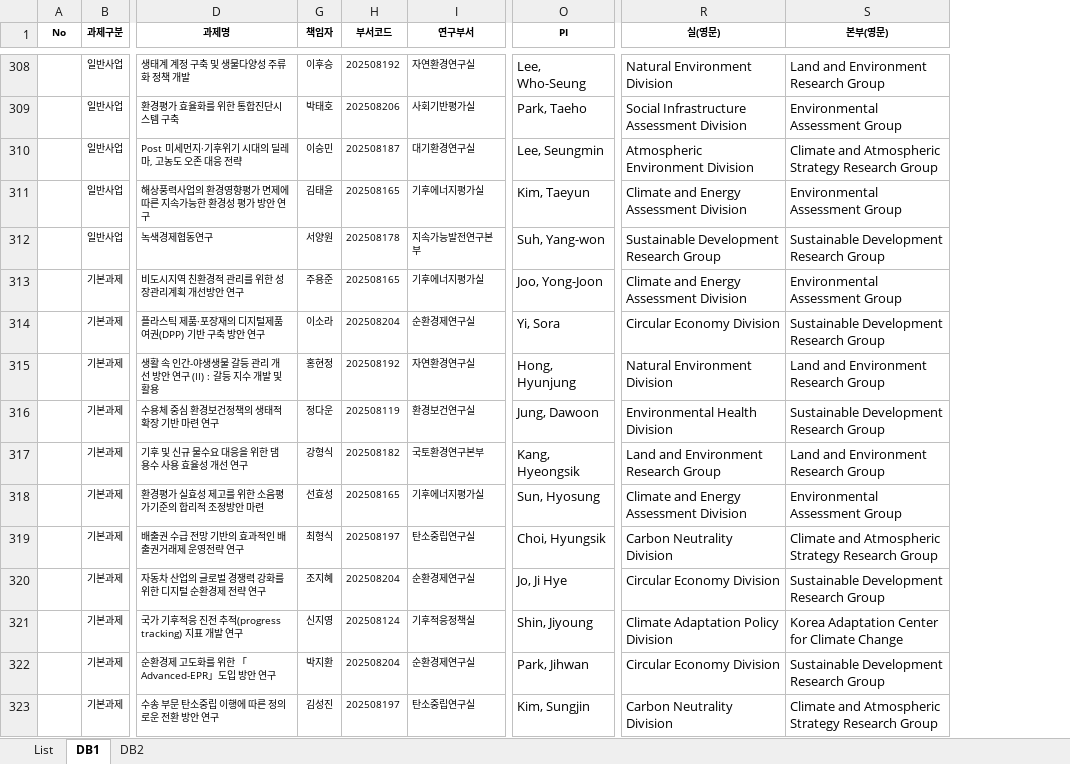
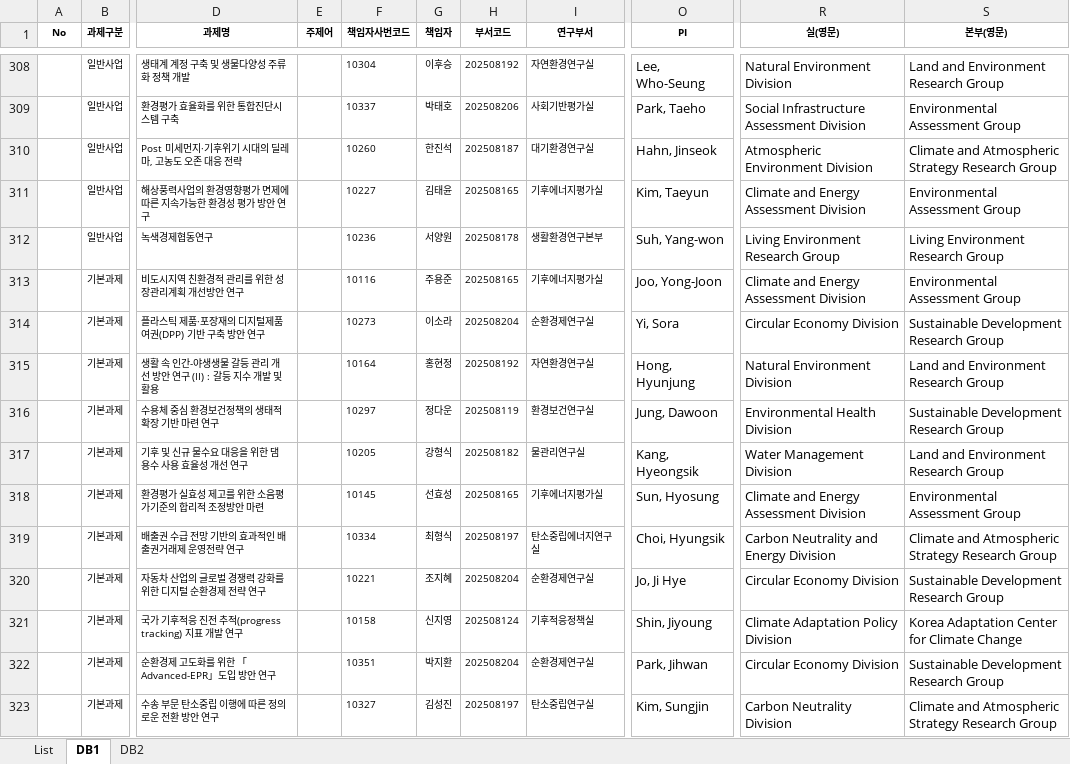
Before and after one commit to keiglobal/ProjectSearch, an Excel workbook: data/projects.xlsx, sheet DB1, drawn as a sheet; only a part is shown, gaps mark what is left out; values as stored, in another font and other column widths than the file's, no borders; conditional formats not drawn; the diff covers the shown part only; the diff names each change by its address in the sheet, - before the commit and + after, or states it on an @@ line.

```diff
--- a/data/projects.xlsx (sheet DB1)
+++ b/data/projects.xlsx (sheet DB1)
@@ column E (주제어) unhidden, empty @@
@@ column F (책임자사번코드) unhidden, rows 308-323: 10304 | 10337 | 10260 | 10227 | 10236 | 10116 | 10273 | 10164 | 10297 | 10205 | 10145 | 10334 | 10221 | 10158 | 10351 | 10327 @@
-G310 (책임자): 이승민
+G310 (책임자): 한진석
-O310 (PI): Lee, Seungmin
+O310 (PI): Hahn, Jinseok
-I312 (연구부서): 지속가능발전연구본부
+I312 (연구부서): 생활환경연구본부
-R312 (실(영문)): Sustainable Development Research Group
+R312 (실(영문)): Living Environment Research Group
-S312 (본부(영문)): Sustainable Development Research Group
+S312 (본부(영문)): Living Environment Research Group
-I317 (연구부서): 국토환경연구본부
+I317 (연구부서): 물관리연구실
-R317 (실(영문)): Land and Environment Research Group
+R317 (실(영문)): Water Management Division
-I319 (연구부서): 탄소중립연구실
+I319 (연구부서): 탄소중립에너지연구실
-R319 (실(영문)): Carbon Neutrality Division
+R319 (실(영문)): Carbon Neutrality and Energy Division
```
Also changed, not shown: 157 edited cells elsewhere in this sheet, sheet DB2, sheet List, formulas that keep their value.
